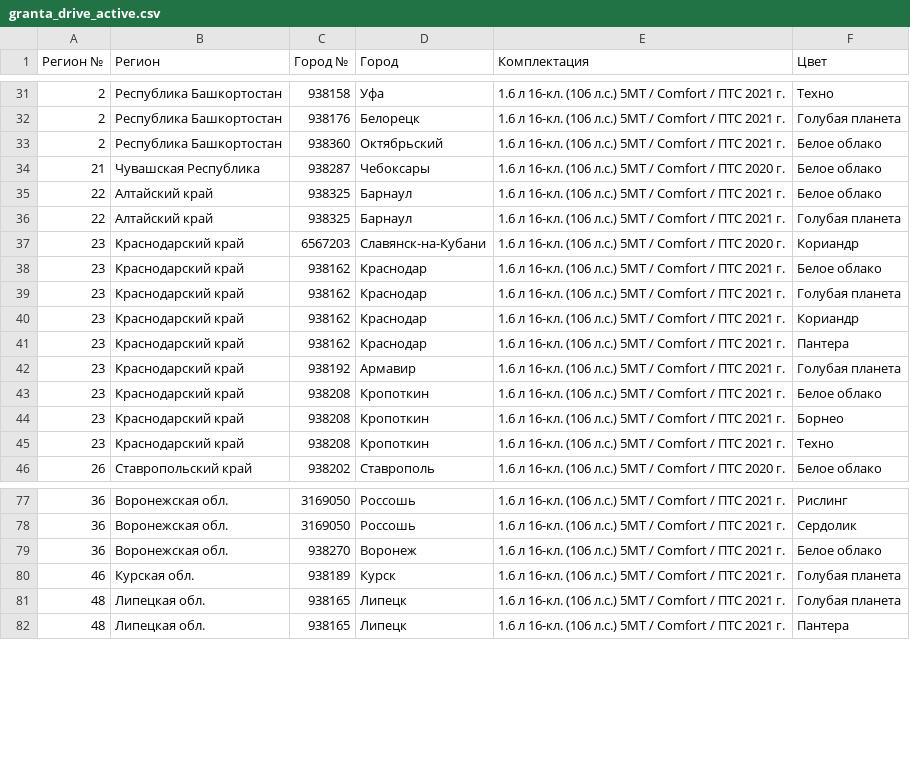
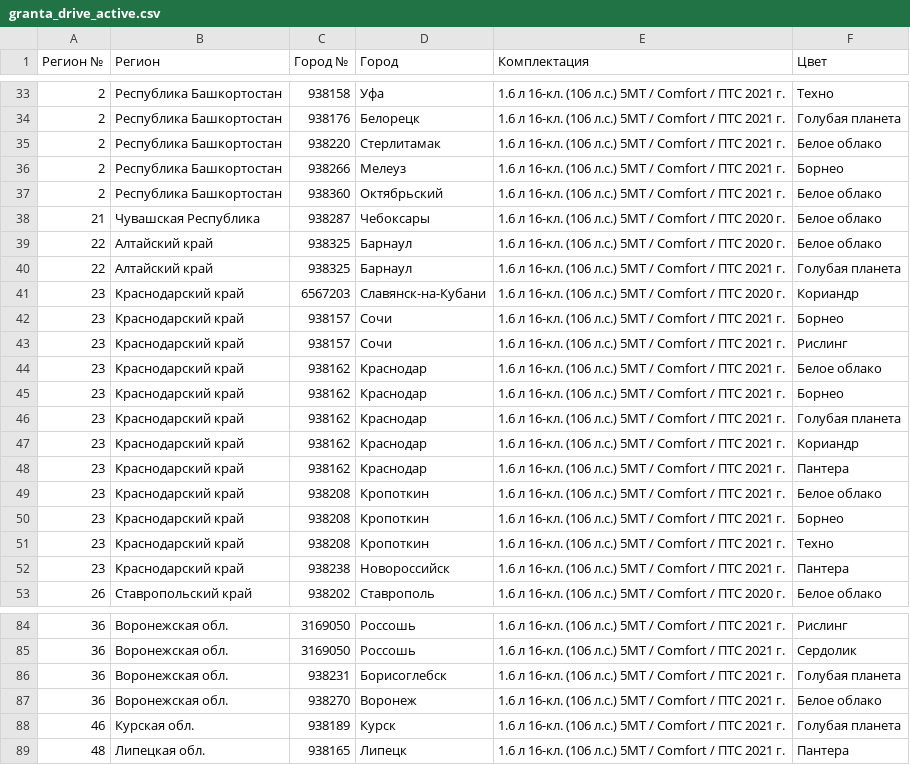
Before and after one commit to kafeg/ladacsv, a CSV file: granta_drive_active.csv, drawn as a sheet; only a part is shown, gaps mark what is left out; the diff covers the shown part only.

```diff
--- a/granta_drive_active.csv
+++ b/granta_drive_active.csv
@@ -32,8 +34,13 @@
 2, Республика Башкортостан, 938176, Белорецк, 1.6 л 16-кл. (106 л.с.) 5МТ / Comfort / ПТС 2021 г., Голубая планета
+2, Республика Башкортостан, 938220, Стерлитамак, 1.6 л 16-кл. (106 л.с.) 5МТ / Comfort / ПТС 2021 г., Белое облако
+2, Республика Башкортостан, 938266, Мелеуз, 1.6 л 16-кл. (106 л.с.) 5МТ / Comfort / ПТС 2021 г., Борнео
 2, Республика Башкортостан, 938360, Октябрьский, 1.6 л 16-кл. (106 л.с.) 5МТ / Comfort / ПТС 2021 г., Белое облако
 21, Чувашская Республика, 938287, Чебоксары, 1.6 л 16-кл. (106 л.с.) 5МТ / Comfort / ПТС 2020 г., Белое облако
-22, Алтайский край, 938325, Барнаул, 1.6 л 16-кл. (106 л.с.) 5МТ / Comfort / ПТС 2021 г., Белое облако
+22, Алтайский край, 938325, Барнаул, 1.6 л 16-кл. (106 л.с.) 5МТ / Comfort / ПТС 2020 г., Белое облако
 22, Алтайский край, 938325, Барнаул, 1.6 л 16-кл. (106 л.с.) 5МТ / Comfort / ПТС 2021 г., Голубая планета
 23, Краснодарский край, 6567203, Славянск-на-Кубани, 1.6 л 16-кл. (106 л.с.) 5МТ / Comfort / ПТС 2020 г., Кориандр
+23, Краснодарский край, 938157, Сочи, 1.6 л 16-кл. (106 л.с.) 5МТ / Comfort / ПТС 2021 г., Борнео
+23, Краснодарский край, 938157, Сочи, 1.6 л 16-кл. (106 л.с.) 5МТ / Comfort / ПТС 2021 г., Рислинг
 23, Краснодарский край, 938162, Краснодар, 1.6 л 16-кл. (106 л.с.) 5МТ / Comfort / ПТС 2021 г., Белое облако
+23, Краснодарский край, 938162, Краснодар, 1.6 л 16-кл. (106 л.с.) 5МТ / Comfort / ПТС 2021 г., Борнео
 23, Краснодарский край, 938162, Краснодар, 1.6 л 16-кл. (106 л.с.) 5МТ / Comfort / ПТС 2021 г., Голубая планета
@@ -41,3 +48,2 @@
 23, Краснодарский край, 938162, Краснодар, 1.6 л 16-кл. (106 л.с.) 5МТ / Comfort / ПТС 2021 г., Пантера
-23, Краснодарский край, 938192, Армавир, 1.6 л 16-кл. (106 л.с.) 5МТ / Comfort / ПТС 2021 г., Голубая планета
 23, Краснодарский край, 938208, Кропоткин, 1.6 л 16-кл. (106 л.с.) 5МТ / Comfort / ПТС 2021 г., Белое облако
@@ -45,2 +51,3 @@
 23, Краснодарский край, 938208, Кропоткин, 1.6 л 16-кл. (106 л.с.) 5МТ / Comfort / ПТС 2021 г., Техно
+23, Краснодарский край, 938238, Новороссийск, 1.6 л 16-кл. (106 л.с.) 5МТ / Comfort / ПТС 2021 г., Пантера
 26, Ставропольский край, 938202, Ставрополь, 1.6 л 16-кл. (106 л.с.) 5МТ / Comfort / ПТС 2020 г., Белое облако
@@ -78,5 +85,5 @@
 36, Воронежская обл., 3169050, Россошь, 1.6 л 16-кл. (106 л.с.) 5МТ / Comfort / ПТС 2021 г., Сердолик
+36, Воронежская обл., 938231, Борисоглебск, 1.6 л 16-кл. (106 л.с.) 5МТ / Comfort / ПТС 2021 г., Голубая планета
 36, Воронежская обл., 938270, Воронеж, 1.6 л 16-кл. (106 л.с.) 5МТ / Comfort / ПТС 2021 г., Белое облако
 46, Курская обл., 938189, Курск, 1.6 л 16-кл. (106 л.с.) 5МТ / Comfort / ПТС 2021 г., Голубая планета
-48, Липецкая обл., 938165, Липецк, 1.6 л 16-кл. (106 л.с.) 5МТ / Comfort / ПТС 2021 г., Голубая планета
 48, Липецкая обл., 938165, Липецк, 1.6 л 16-кл. (106 л.с.) 5МТ / Comfort / ПТС 2021 г., Пантера
```
Also changed, not shown: 7 added rows and 1 removed row elsewhere in this file, granta_cross.csv, granta_universal.csv, 22 other files.
